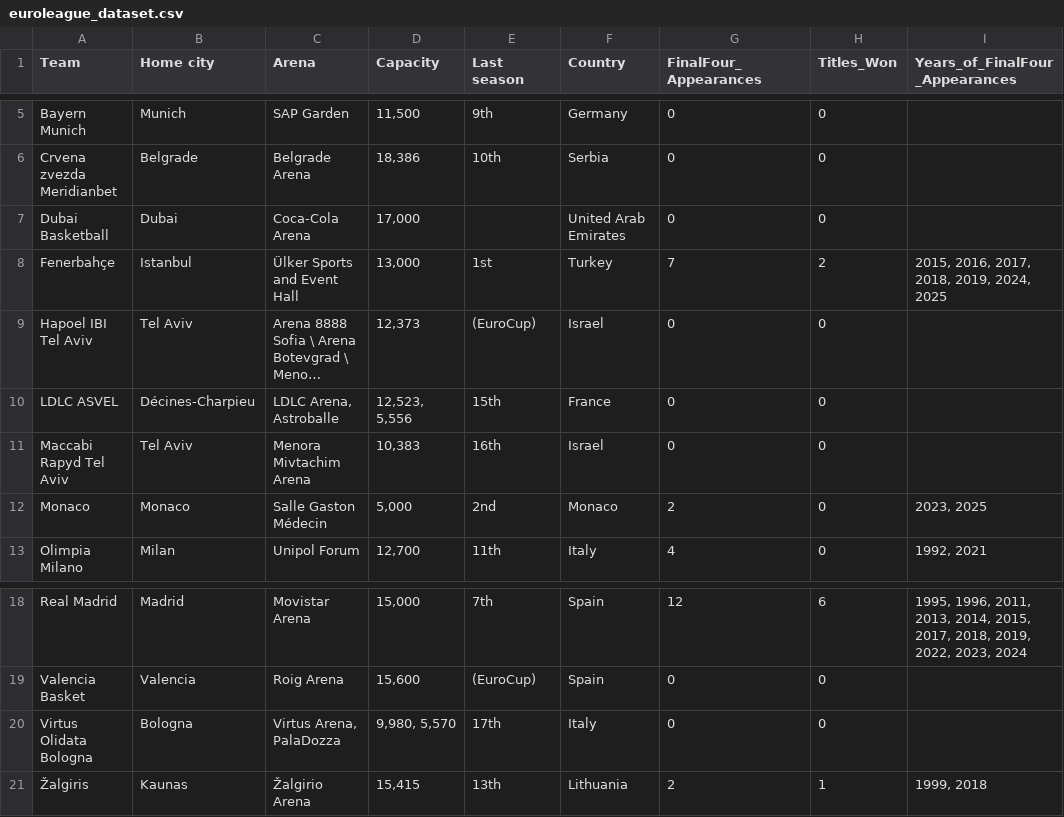
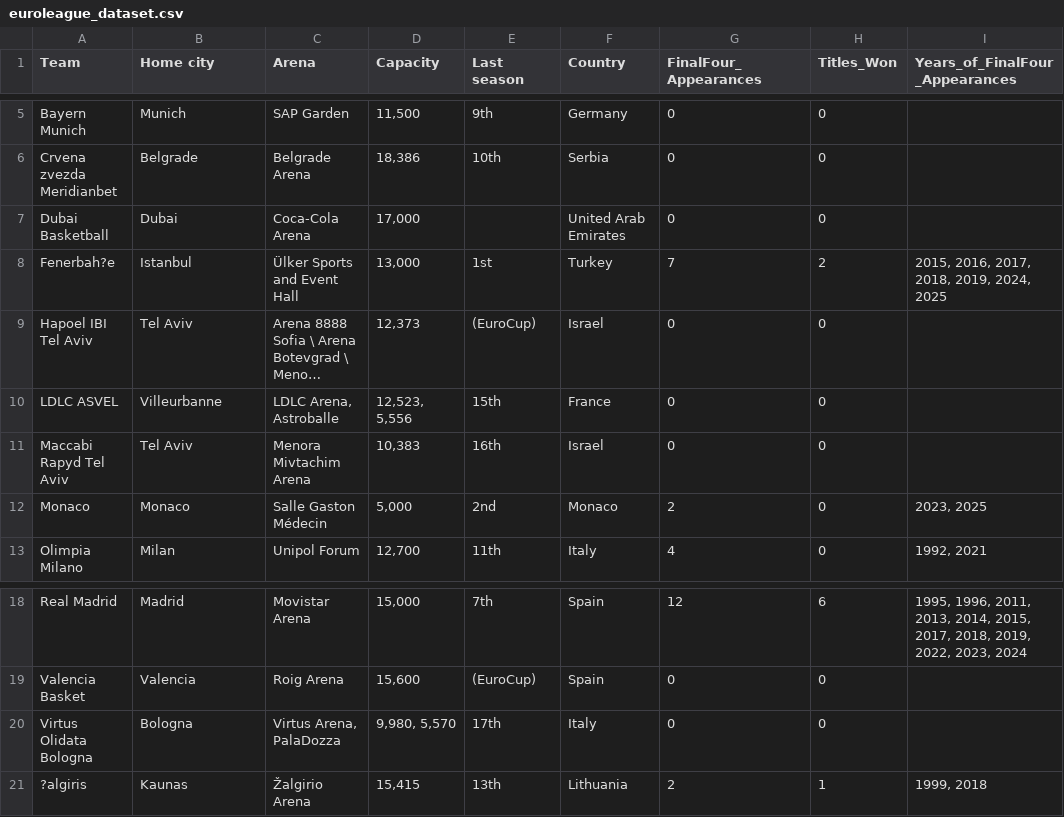
Before and after one commit to natanast/EuroleagueBasketball, a CSV file: data-raw/euroleague_dataset.csv, drawn as a sheet; only a part is shown, gaps mark what is left out; long unchanged cells end in …; the diff names each change by its address in the sheet, - before the commit and + after, or states it on an @@ line.

Commit message:
updates

```diff
--- a/data-raw/euroleague_dataset.csv
+++ b/data-raw/euroleague_dataset.csv
-A8 (Team): Fenerbahçe
+A8 (Team): Fenerbah?e
-B10 (Home city): Décines-Charpieu
+B10 (Home city): Villeurbanne
-A21 (Team): Žalgiris
+A21 (Team): ?algiris
```
